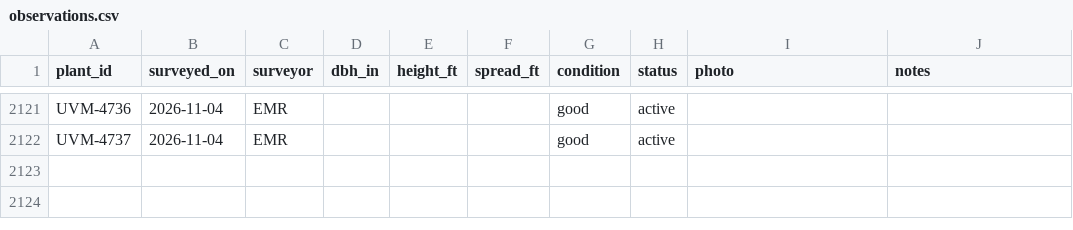
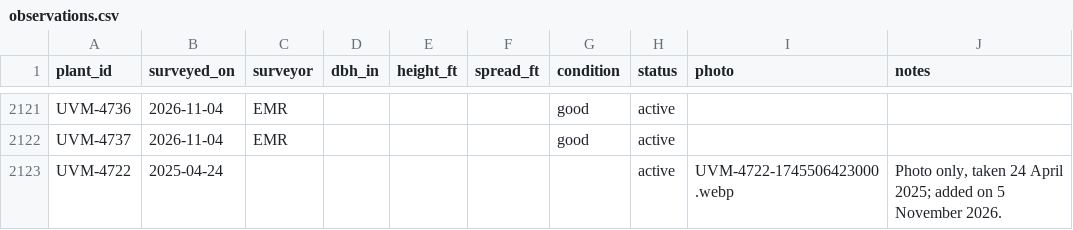
Before and after one commit to durodriguez/Florestas_VT, a CSV file: data/observations.csv, drawn as a sheet; only a part is shown, gaps mark what is left out.

```diff
--- a/data/observations.csv
+++ b/data/observations.csv
@@ -2122 +2122,2 @@ UVM-4736,2026-11-04,EMR,,,,good,active,,
 UVM-4737,2026-11-04,EMR,,,,good,active,,
+UVM-4722,2025-04-24,,,,,,active,UVM-4722-1745506423000.webp,"Photo only, taken 24 April 2025; added on 5 November 2026."
```
Also changed, not shown: 9 other files.
